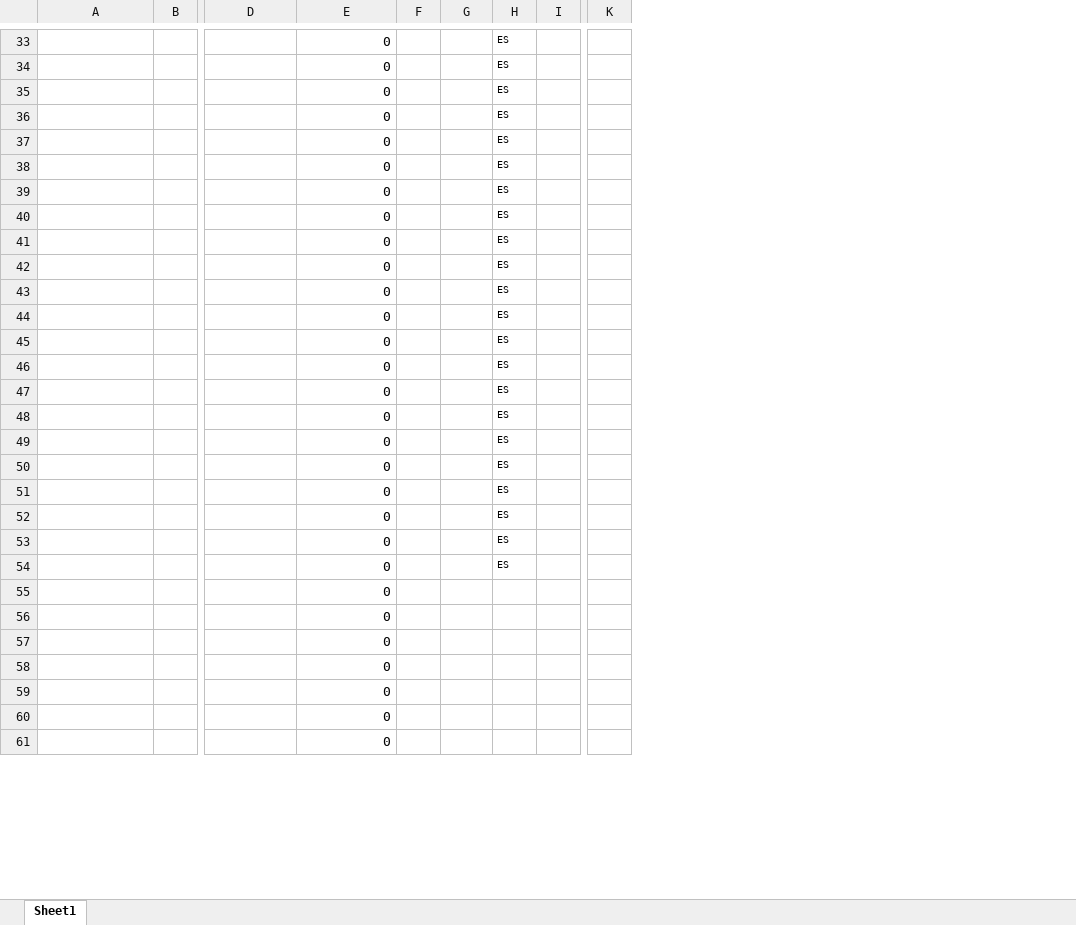
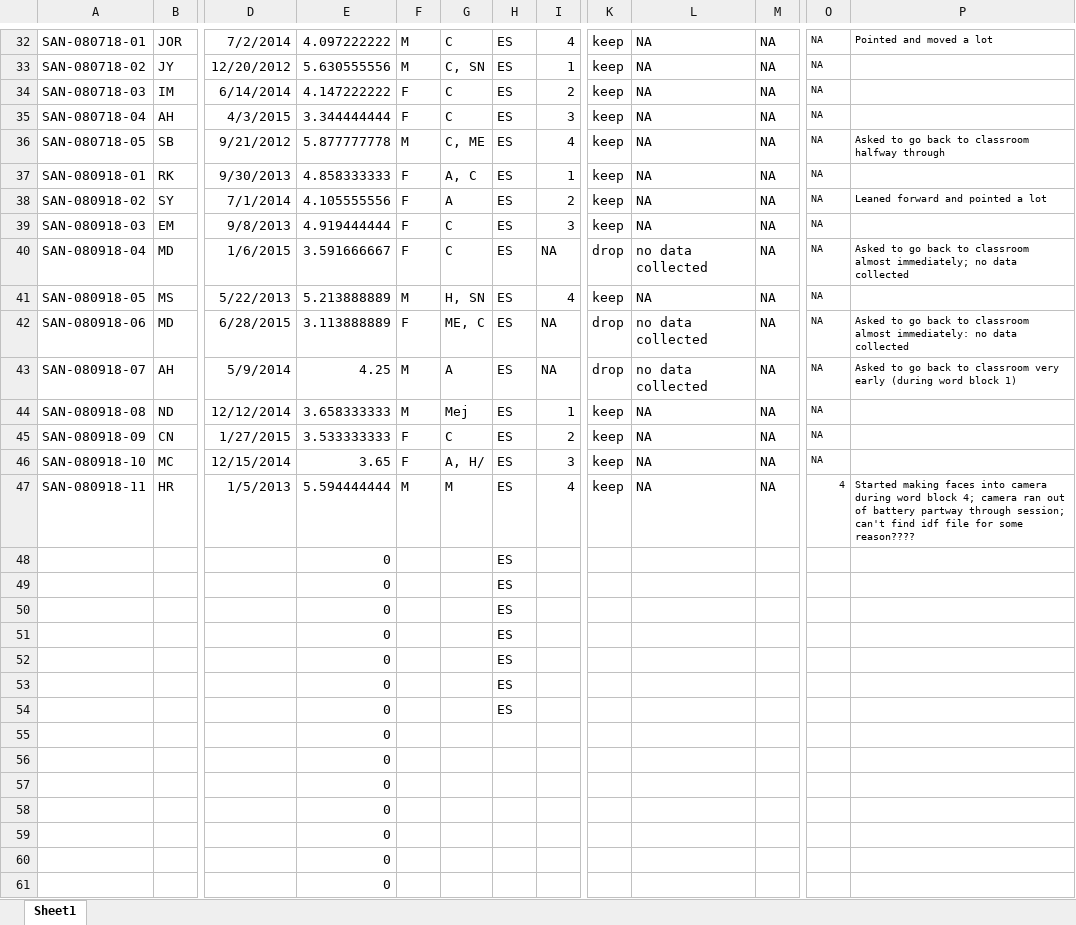
Before and after one commit to kemacdonald/speed-acc-novel, an Excel workbook: data/01_participant_logs/elizabeth_child_subject_log.xlsx, sheet Sheet1, drawn as a sheet; only a part is shown, gaps mark what is left out; values as stored, in another font and other column widths than the file's, no borders; removed rows and columns are numbered as before the commit, all else as after; rows hold the shown columns only; the diff covers the shown part only; the diff names each change by its address in the sheet, - before the commit and + after, or states it on an @@ line.

```diff
--- a/data/01_participant_logs/elizabeth_child_subject_log.xlsx (sheet Sheet1)
+++ b/data/01_participant_logs/elizabeth_child_subject_log.xlsx (sheet Sheet1)
-column K, empty
+column K, empty
+column L, empty
+column M, empty
+column O, empty
+column P, empty
-row 33:  |  |  | 0 |  |  | ES
-row 34:  |  |  | 0 |  |  | ES
-row 35:  |  |  | 0 |  |  | ES
-row 36:  |  |  | 0 |  |  | ES
-row 37:  |  |  | 0 |  |  | ES
-row 38:  |  |  | 0 |  |  | ES
-row 39:  |  |  | 0 |  |  | ES
-row 40:  |  |  | 0 |  |  | ES
-row 41:  |  |  | 0 |  |  | ES
-row 42:  |  |  | 0 |  |  | ES
-row 43:  |  |  | 0 |  |  | ES
-row 44:  |  |  | 0 |  |  | ES
-row 45:  |  |  | 0 |  |  | ES
-row 46:  |  |  | 0 |  |  | ES
-row 47:  |  |  | 0 |  |  | ES
+row 32: SAN-080718-01 | JOR | 7/2/2014 | 4.097222222 | M | C | ES | 4 | keep | NA | NA | NA | Pointed and moved a lot
+row 33: SAN-080718-02 | JY | 12/20/2012 | 5.630555556 | M | C, SN | ES | 1 | keep | NA | NA | NA
+row 34: SAN-080718-03 | IM | 6/14/2014 | 4.147222222 | F | C | ES | 2 | keep | NA | NA | NA
+row 35: SAN-080718-04 | AH | 4/3/2015 | 3.344444444 | F | C | ES | 3 | keep | NA | NA | NA
+row 36: SAN-080718-05 | SB | 9/21/2012 | 5.877777778 | M | C, ME | ES | 4 | keep | NA | NA | NA | Asked to go back to classroom halfway through
+row 37: SAN-080918-01 | RK | 9/30/2013 | 4.858333333 | F | A, C | ES | 1 | keep | NA | NA | NA
+row 38: SAN-080918-02 | SY | 7/1/2014 | 4.105555556 | F | A | ES | 2 | keep | NA | NA | NA | Leaned forward and pointed a lot
+row 39: SAN-080918-03 | EM | 9/8/2013 | 4.919444444 | F | C | ES | 3 | keep | NA | NA | NA
+row 40: SAN-080918-04 | MD | 1/6/2015 | 3.591666667 | F | C | ES | NA | drop | no data collected | NA | NA | Asked to go back to classroom almost immediately; no data collected
+row 41: SAN-080918-05 | MS | 5/22/2013 | 5.213888889 | M | H, SN | ES | 4 | keep | NA | NA | NA
+row 42: SAN-080918-06 | MD | 6/28/2015 | 3.113888889 | F | ME, C | ES | NA | drop | no data collected | NA | NA | Asked to go back to classroom almost immediately: no data collected
+row 43: SAN-080918-07 | AH | 5/9/2014 | 4.25 | M | A | ES | NA | drop | no data collected | NA | NA | Asked to go back to classroom very early (during word block 1)
+row 44: SAN-080918-08 | ND | 12/12/2014 | 3.658333333 | M | Mej | ES | 1 | keep | NA | NA | NA
+row 45: SAN-080918-09 | CN | 1/27/2015 | 3.533333333 | F | C | ES | 2 | keep | NA | NA | NA
+row 46: SAN-080918-10 | MC | 12/15/2014 | 3.65 | F | A, H/ | ES | 3 | keep | NA | NA | NA
+row 47: SAN-080918-11 | HR | 1/5/2013 | 5.594444444 | M | M | ES | 4 | keep | NA | NA | 4 | Started making faces into camera during word block 4; camera ran out of battery partway through session; can't find idf file for some reason????
@@ H48:H54 text size: larger @@
```
Also changed, not shown: 1 added row, 2 removed rows, 30 edited cells and cell formats elsewhere in this sheet.
